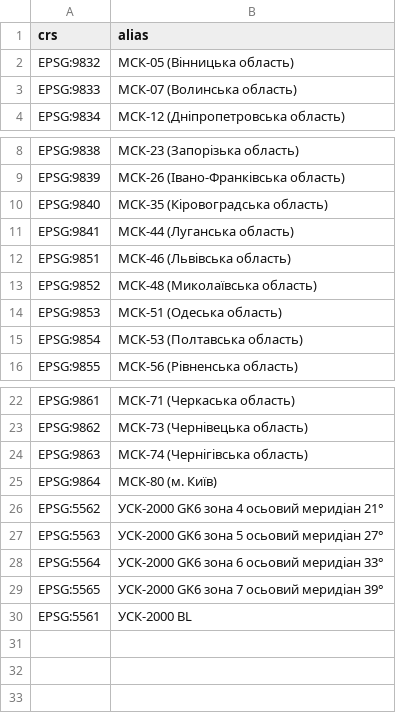
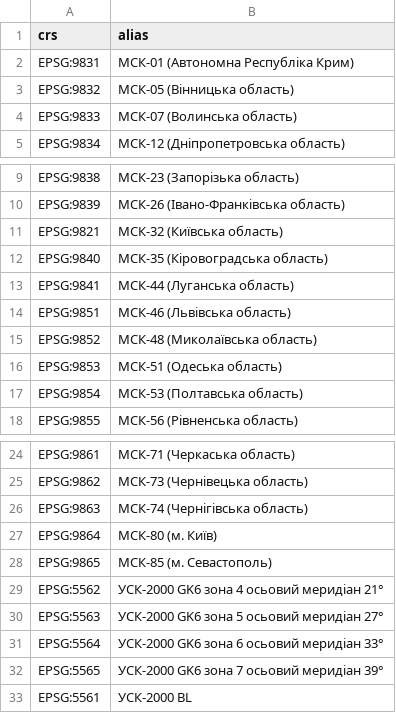
Before and after one commit to brych92/BGD_Validator, a CSV file: ua_orthodoxy_validator/stuctures/MBD/1/crs.csv, drawn as a sheet; only a part is shown, gaps mark what is left out; the diff names each change by its address in the sheet, - before the commit and + after, or states it on an @@ line.

```diff
--- a/ua_orthodoxy_validator/stuctures/MBD/1/crs.csv
+++ b/ua_orthodoxy_validator/stuctures/MBD/1/crs.csv
+row 2: EPSG:9831 | МСК-01 (Автономна Республіка Крим)
+row 11: EPSG:9821 | МСК-32 (Київська область)
+row 28: EPSG:9865 | МСК-85 (м. Севастополь)
```
Also changed, not shown: ua_orthodoxy_validator/stuctures/MKIP/1/crs.csv.
